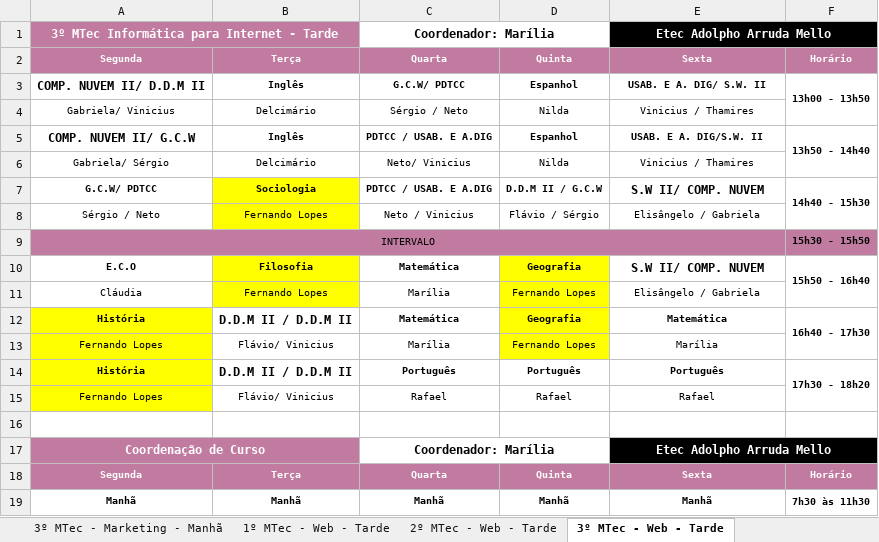
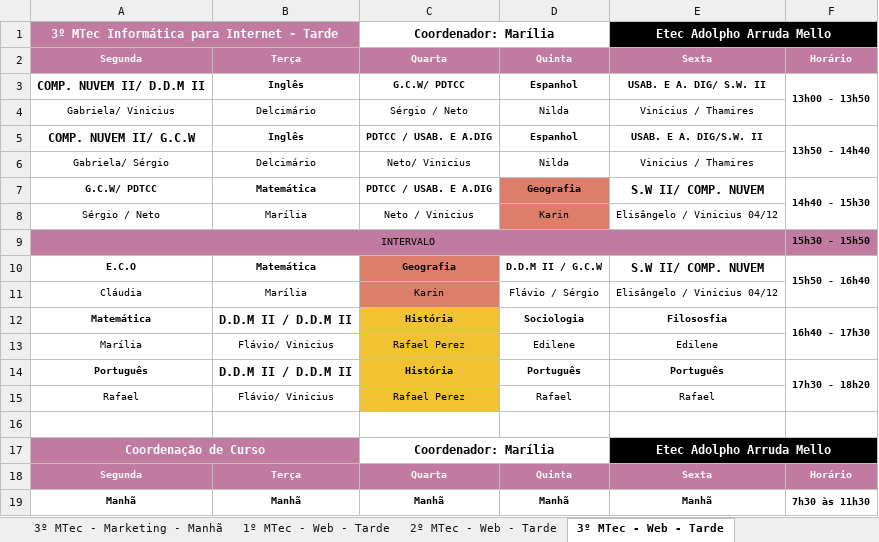
Before and after one commit to aprendendonuvem/arquivos, an Excel workbook: horariooficial.xlsx, sheet 3º MTec - Web - Tarde, drawn as a sheet; only a part is shown; values as stored, in another font and other column widths than the file's, no borders; removed rows and columns are numbered as before the commit, all else as after; the diff names each change by its address in the sheet, - before the commit and + after, or states it on an @@ line.

```diff
--- a/horariooficial.xlsx (sheet 3º MTec - Web - Tarde)
+++ b/horariooficial.xlsx (sheet 3º MTec - Web - Tarde)
-B7: Sociologia
+B7: Matemática
-B7:B8 fill: #FFFF00
+B7:B8 fill: none
-D7: D.D.M II / G.C.W
+D7: Geografia
-D7:D8 fill: none
+D7:D8 fill: #DD7E6B
-B8: Fernando Lopes
+B8: Marília
-D8: Flávio / Sérgio
+D8: Karin
-E8: Elisângelo / Gabriela
+E8: Elisângelo / Vinicius 04/12
-B10: Filosofia
+B10: Matemática
-B10:B11 fill: #FFFF00
+B10:B11 fill: none
-C10: Matemática
+C10: Geografia
-C10:C11 fill: none
+C10:C11 fill: #DD7E6B
-D10: Geografia
+D10: D.D.M II / G.C.W
-D10:D11 fill: #FFFF00
+D10:D11 fill: none
-B11: Fernando Lopes
+B11: Marília
-C11: Marília
+C11: Karin
-D11: Fernando Lopes
+D11: Flávio / Sérgio
-E11: Elisângelo / Gabriela
+E11: Elisângelo / Vinicius 04/12
-row 12: História | D.D.M II / D.D.M II | Matemática | Geografia | Matemática | 16h40 - 17h30
-row 13: Fernando Lopes | Flávio/ Vinicius | Marília | Fernando Lopes | Marília
+row 12: Matemática | D.D.M II / D.D.M II | História | Sociologia | Filososfia | 16h40 - 17h30
+row 13: Marília | Flávio/ Vinicius | Rafael Perez | Edilene | Edilene
-A14: História
+A14: Português
-A14:A15 fill: #FFFF00
+A14:A15 fill: none
-C14: Português
+C14: História
-C14:C15 fill: none
+C14:C15 fill: #F1C232
-A15: Fernando Lopes
+A15: Rafael
-C15: Rafael
+C15: Rafael Perez
```
Also changed, not shown: sheet 2º MTec - Web - Tarde, sheet 2º AMS - Administração - Tarde, sheet 2º MTec - Marketing - Manhã, sheet 1º MTec - Administração - Notur, sheet 1º AMS - Administração - Tarde, sheet 1º MTec - Marketing - Manhã, 9 more sheets, other sheet tabs, 1 other file.
